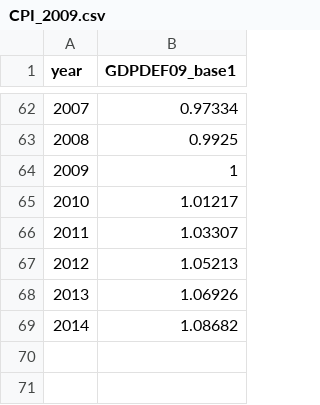
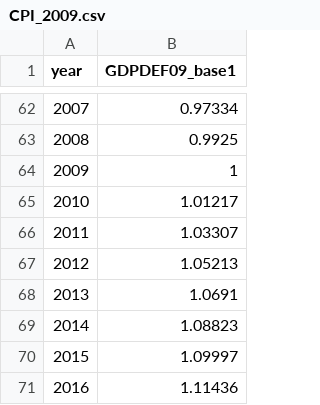
Before and after one commit to NCEAS/pfx-commercial, a CSV file: data/CPI_2009.csv, drawn as a sheet; only a part is shown, gaps mark what is left out.

```diff
--- a/data/CPI_2009.csv
+++ b/data/CPI_2009.csv
@@ -67,3 +67,5 @@ year,GDPDEF09_base1
 2012,1.05213
-2013,1.06926
-2014,1.08682
+2013,1.0691
+2014,1.08823
+2015,1.09997
+2016,1.11436
```
Also changed, not shown: 38 other files.
